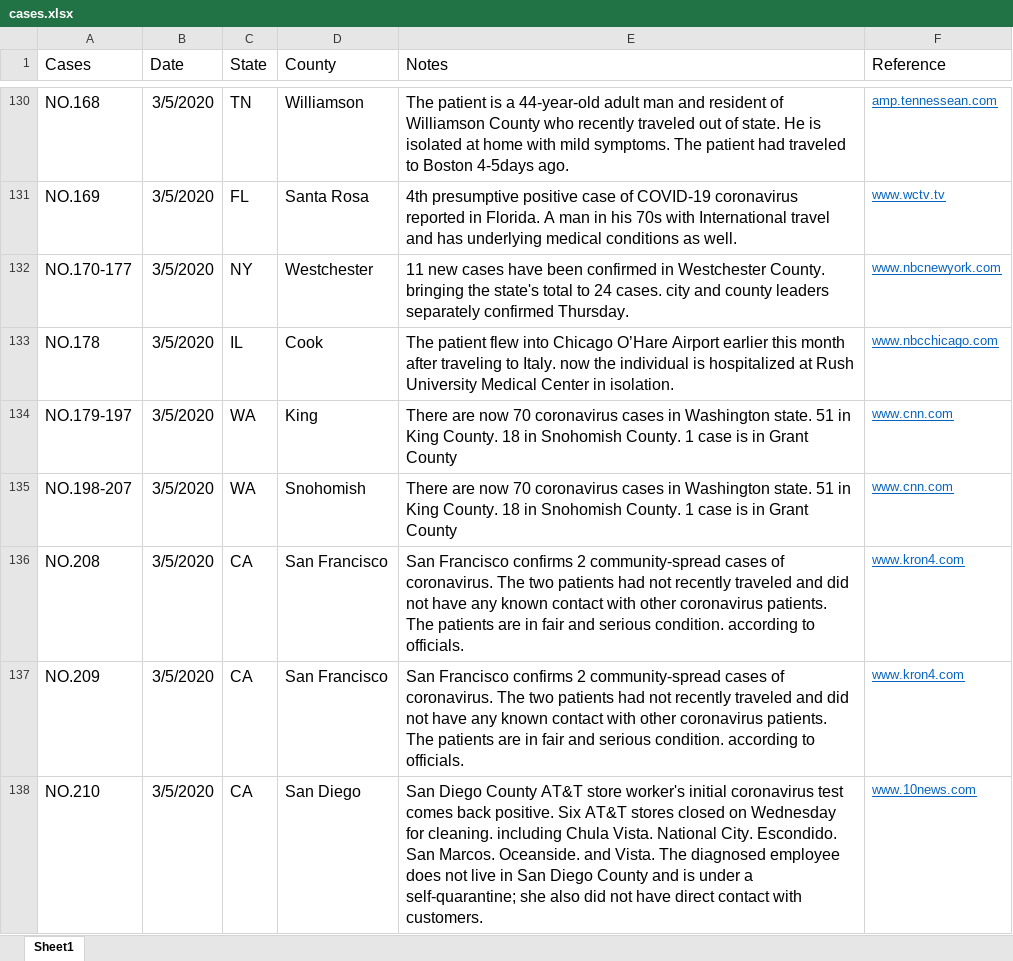
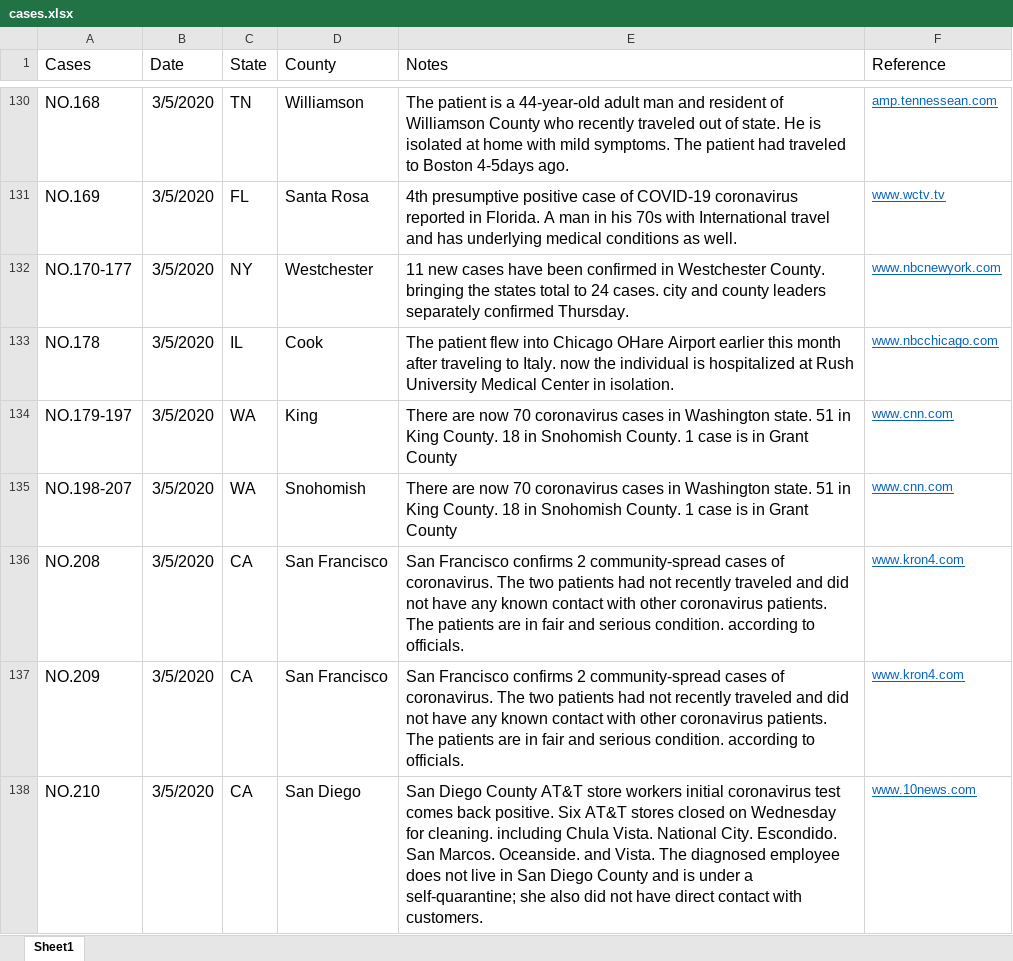
Before and after one commit to jakobzhao/virus, an Excel workbook: assets/cases.xlsx, sheet Sheet1, drawn as a sheet; only a part is shown, gaps mark what is left out; values as stored, in another font and other column widths than the file's, no borders; the diff covers the shown part only; the diff names each change by its address in the sheet, - before the commit and + after, or states it on an @@ line.

```diff
--- a/assets/cases.xlsx (sheet Sheet1)
+++ b/assets/cases.xlsx (sheet Sheet1)
-E132 (Notes): …bringing the state's total to…
+E132 (Notes): …bringing the states total to…
-E133 (Notes): …into Chicago O’Hare Airport earlier…
+E133 (Notes): …into Chicago OHare Airport earlier…
-E138 (Notes): …AT&T store worker's initial coronavirus…
+E138 (Notes): …AT&T store workers initial coronavirus…
```
Also changed, not shown: 319 added rows and 73 edited cells elsewhere in this sheet, 3 other files.
